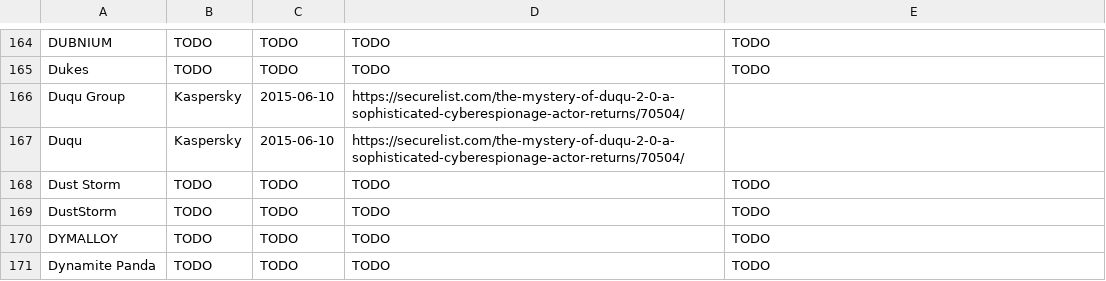
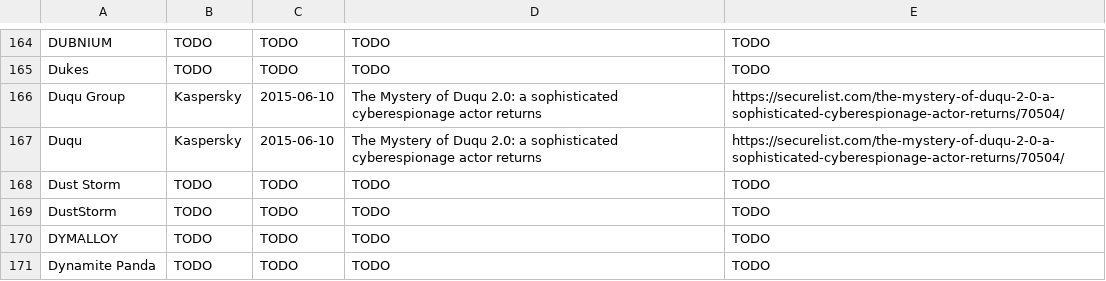
Before and after one commit to danielplohmann/tars, a CSV file: tars.csv, drawn as a sheet; only a part is shown, gaps mark what is left out.

Commit message:
Update tars.csv

```diff
--- a/tars.csv
+++ b/tars.csv
@@ -165,4 +165,4 @@ DUBNIUM,TODO,TODO,TODO,TODO
 Dukes,TODO,TODO,TODO,TODO
-Duqu Group,Kaspersky,2015-06-10,https://securelist.com/the-mystery-of-duqu-2-0-a-sophisticated-cyberespionage-actor-returns/70504/
-Duqu,Kaspersky,2015-06-10,https://securelist.com/the-mystery-of-duqu-2-0-a-sophisticated-cyberespionage-actor-returns/70504/
+Duqu Group,Kaspersky,2015-06-10,"The Mystery of Duqu 2.0: a sophisticated cyberespionage actor returns",https://securelist.com/the-mystery-of-duqu-2-0-a-sophisticated-cyberespionage-actor-returns/70504/
+Duqu,Kaspersky,2015-06-10,"The Mystery of Duqu 2.0: a sophisticated cyberespionage actor returns",https://securelist.com/the-mystery-of-duqu-2-0-a-sophisticated-cyberespionage-actor-returns/70504/
 Dust Storm,TODO,TODO,TODO,TODO
```
